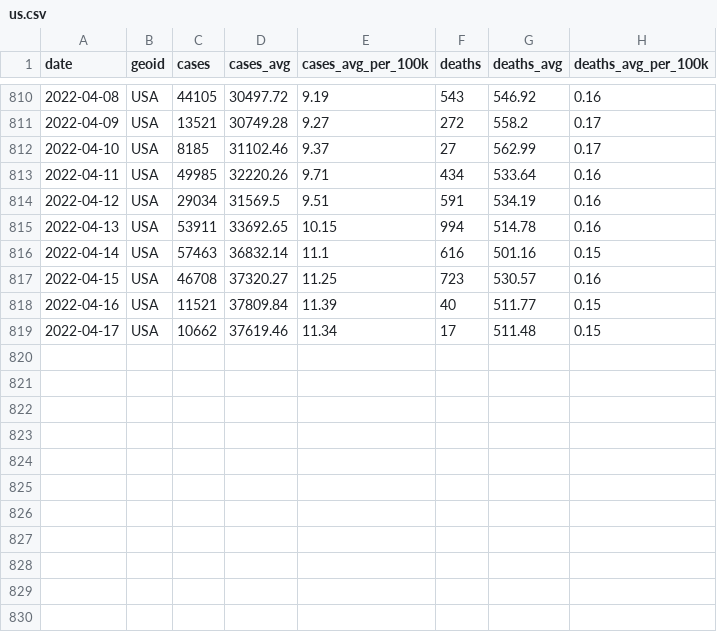
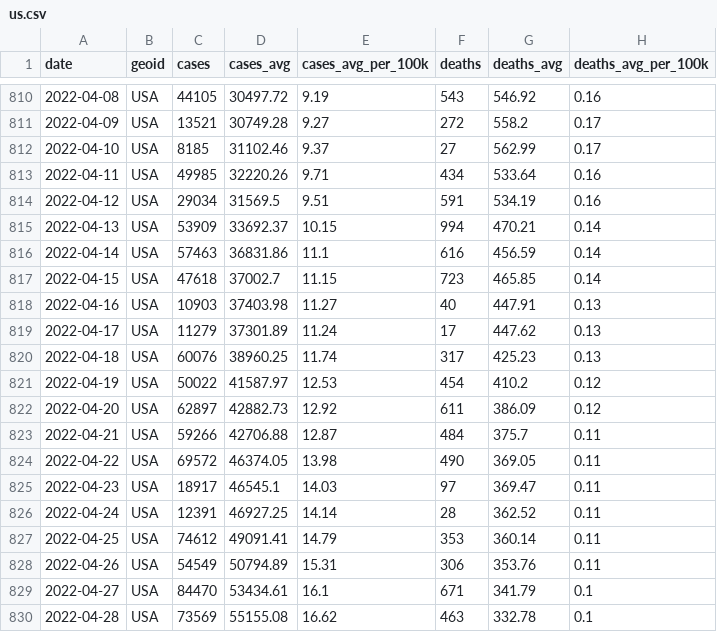
Before and after one commit to PPML/CDC_Community_Levels, a CSV file: 0 - Data/us.csv, drawn as a sheet; only a part is shown, gaps mark what is left out; the diff covers the shown part only.

Commit message:
Update state data

```diff
--- a/0 - Data/us.csv
+++ b/0 - Data/us.csv
@@ -814,6 +814,17 @@ date,geoid,cases,cases_avg,cases_avg_per_100k,deaths,deaths_avg,deaths_avg_per_1
 2022-04-12,USA,29034,31569.5,9.51,591,534.19,0.16
-2022-04-13,USA,53911,33692.65,10.15,994,514.78,0.16
-2022-04-14,USA,57463,36832.14,11.1,616,501.16,0.15
-2022-04-15,USA,46708,37320.27,11.25,723,530.57,0.16
-2022-04-16,USA,11521,37809.84,11.39,40,511.77,0.15
-2022-04-17,USA,10662,37619.46,11.34,17,511.48,0.15
+2022-04-13,USA,53909,33692.37,10.15,994,470.21,0.14
+2022-04-14,USA,57463,36831.86,11.1,616,456.59,0.14
+2022-04-15,USA,47618,37002.7,11.15,723,465.85,0.14
+2022-04-16,USA,10903,37403.98,11.27,40,447.91,0.13
+2022-04-17,USA,11279,37301.89,11.24,17,447.62,0.13
+2022-04-18,USA,60076,38960.25,11.74,317,425.23,0.13
+2022-04-19,USA,50022,41587.97,12.53,454,410.2,0.12
+2022-04-20,USA,62897,42882.73,12.92,611,386.09,0.12
+2022-04-21,USA,59266,42706.88,12.87,484,375.7,0.11
+2022-04-22,USA,69572,46374.05,13.98,490,369.05,0.11
+2022-04-23,USA,18917,46545.1,14.03,97,369.47,0.11
+2022-04-24,USA,12391,46927.25,14.14,28,362.52,0.11
+2022-04-25,USA,74612,49091.41,14.79,353,360.14,0.11
+2022-04-26,USA,54549,50794.89,15.31,306,353.76,0.11
+2022-04-27,USA,84470,53434.61,16.1,671,341.79,0.1
+2022-04-28,USA,73569,55155.08,16.62,463,332.78,0.1
```
Also changed, not shown: 11 added rows elsewhere in this file, 18 other files.
